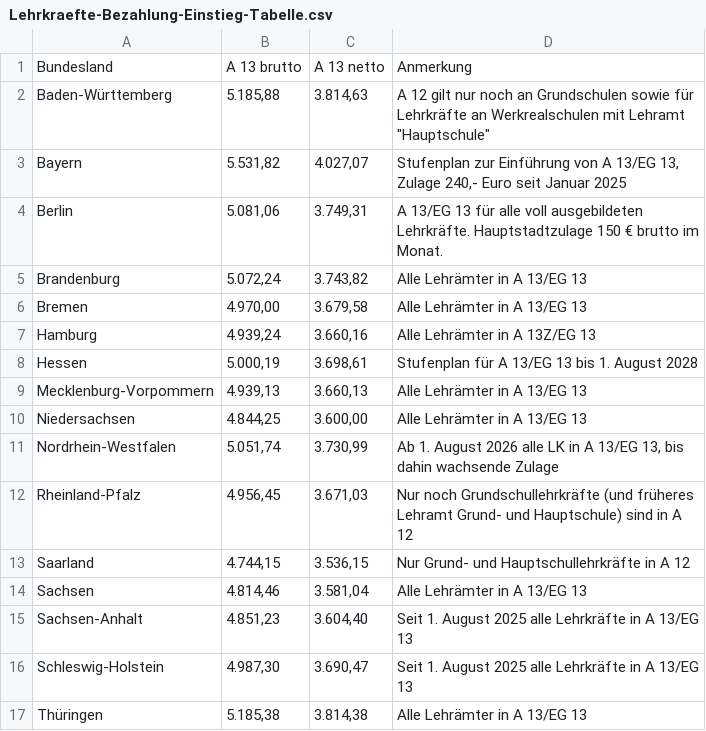
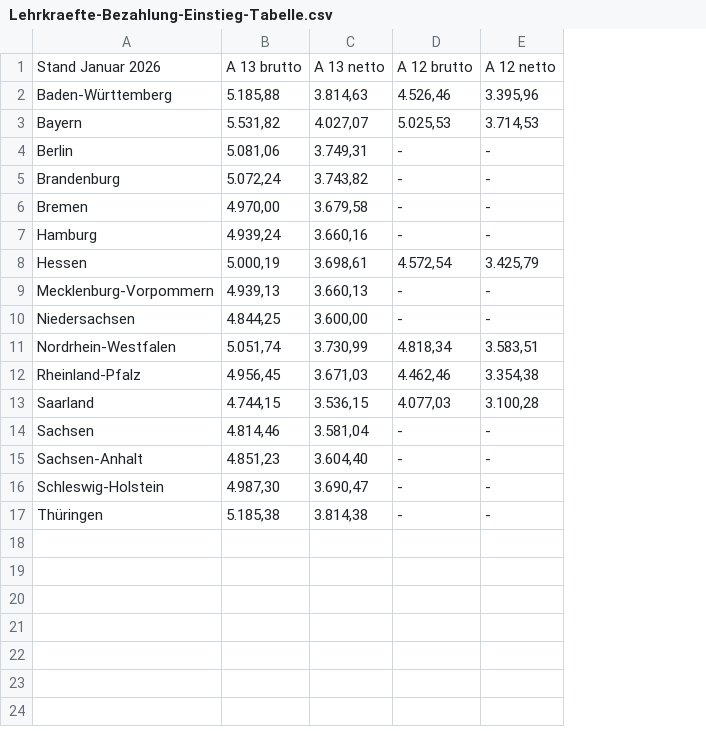
Before and after one commit to GEW-Bund/lehrkraeftebezahlung, a CSV file: Lehrkraefte-Bezahlung-Einstieg-Tabelle.csv, drawn as a sheet; removed rows and columns are numbered as before the commit, all else as after; the diff names each change by its address in the sheet, - before the commit and + after, or states it on an @@ line.

Commit message:
Update Januar 2026

```diff
--- a/Lehrkraefte-Bezahlung-Einstieg-Tabelle.csv
+++ b/Lehrkraefte-Bezahlung-Einstieg-Tabelle.csv
-column D, rows 1-17: Anmerkung | A 12 gilt nur noch an Grundschulen sowie für Lehrkräfte an Werkrealschulen mit Lehramt "Hauptschule" | Stufenplan zur Einführung von A 13/EG 13, Zulage 240,- Euro seit Januar 2025 | A 13/EG 13 für alle voll ausgebildeten Lehrkräfte. Hauptstadtzulage 150 € brutto im Monat. | Alle Lehrämter in A 13/EG 13 | Alle Lehrämter in A 13/EG 13 | Alle Lehrämter in A 13Z/EG 13 | Stufenplan für A 13/EG 13 bis 1. August 2028 | Alle Lehrämter in A 13/EG 13 | Alle Lehrämter in A 13/EG 13 | Ab 1. August 2026 alle LK in A 13/EG 13, bis dahin wachsende Zulage | Nur noch Grundschullehrkräfte (und früheres Lehramt Grund- und Hauptschule) sind in A 12 | Nur Grund- und Hauptschullehrkräfte in A 12 | Alle Lehrämter in A 13/EG 13 | Seit 1. August 2025 alle Lehrkräfte in A 13/EG 13 | Seit 1. August 2025 alle Lehrkräfte in A 13/EG 13 | Alle Lehrämter in A 13/EG 13
+column D, rows 1-17: A 12 brutto | 4.526,46 | 5.025,53 | - | - | - | - | 4.572,54 | - | - | 4.818,34 | 4.462,46 | 4.077,03 | - | - | - | -
+column E, rows 1-17: A 12 netto | 3.395,96 | 3.714,53 | - | - | - | - | 3.425,79 | - | - | 3.583,51 | 3.354,38 | 3.100,28 | - | - | - | -
-A1: Bundesland
+A1: Stand Januar 2026
```
